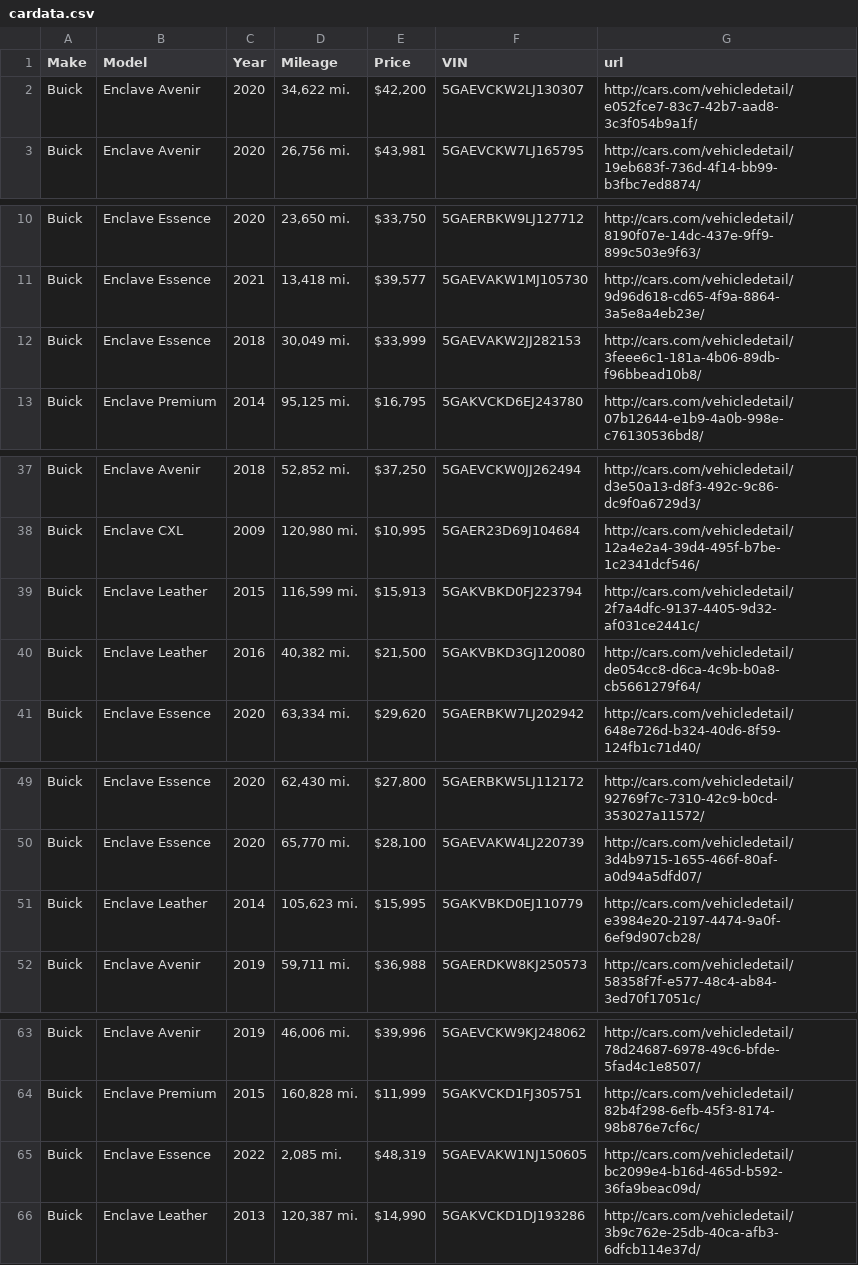
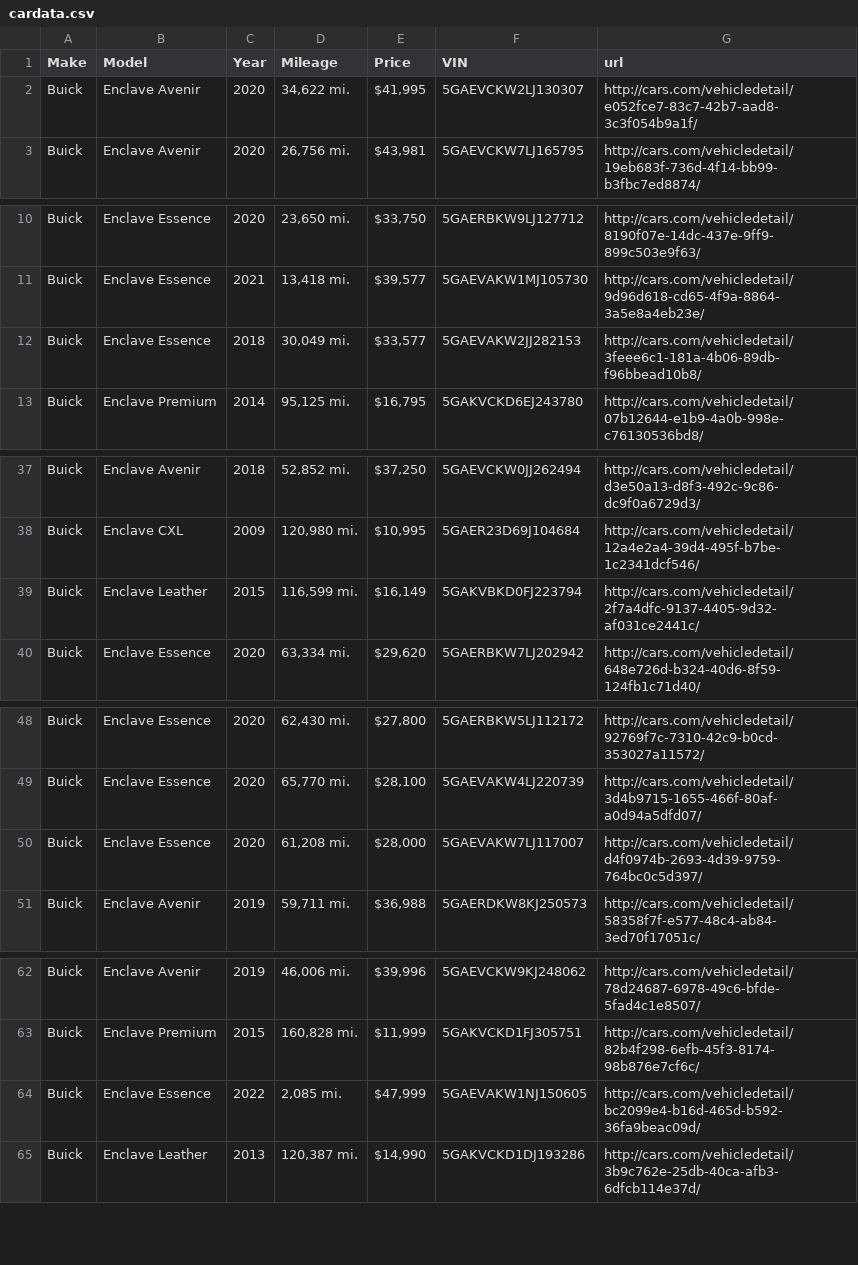
Before and after one commit to Alzaabi2/Carcow, a CSV file: cardata.csv, drawn as a sheet; only a part is shown, gaps mark what is left out; the diff covers the shown part only.

```diff
--- a/cardata.csv
+++ b/cardata.csv
@@ -1,3 +1,3 @@
 Make,Model,Year,Mileage,Price,VIN,url
-Buick,Enclave Avenir,2020,"34,622 mi.","$42,200",5GAEVCKW2LJ130307,http://cars.com/vehicledetail/e052fce7-83c7-42b7-aad8-3c3f054b9a1f/
+Buick,Enclave Avenir,2020,"34,622 mi.","$41,995",5GAEVCKW2LJ130307,http://cars.com/vehicledetail/e052fce7-83c7-42b7-aad8-3c3f054b9a1f/
 Buick,Enclave Avenir,2020,"26,756 mi.","$43,981",5GAEVCKW7LJ165795,http://cars.com/vehicledetail/19eb683f-736d-4f14-bb99-b3fbc7ed8874/
@@ -11,3 +11,3 @@ Buick,Enclave Essence,2020,"23,650 mi.","$33,750",5GAERBKW9LJ127712,http://cars.
 Buick,Enclave Essence,2021,"13,418 mi.","$39,577",5GAEVAKW1MJ105730,http://cars.com/vehicledetail/9d96d618-cd65-4f9a-8864-3a5e8a4eb23e/
-Buick,Enclave Essence,2018,"30,049 mi.","$33,999",5GAEVAKW2JJ282153,http://cars.com/vehicledetail/3feee6c1-181a-4b06-89db-f96bbead10b8/
+Buick,Enclave Essence,2018,"30,049 mi.","$33,577",5GAEVAKW2JJ282153,http://cars.com/vehicledetail/3feee6c1-181a-4b06-89db-f96bbead10b8/
 Buick,Enclave Premium,2014,"95,125 mi.","$16,795",5GAKVCKD6EJ243780,http://cars.com/vehicledetail/07b12644-e1b9-4a0b-998e-c76130536bd8/
@@ -38,4 +38,3 @@ Buick,Enclave Avenir,2018,"52,852 mi.","$37,250",5GAEVCKW0JJ262494,http://cars.c
 Buick,Enclave CXL,2009,"120,980 mi.","$10,995",5GAER23D69J104684,http://cars.com/vehicledetail/12a4e2a4-39d4-495f-b7be-1c2341dcf546/
-Buick,Enclave Leather,2015,"116,599 mi.","$15,913",5GAKVBKD0FJ223794,http://cars.com/vehicledetail/2f7a4dfc-9137-4405-9d32-af031ce2441c/
-Buick,Enclave Leather,2016,"40,382 mi.","$21,500",5GAKVBKD3GJ120080,http://cars.com/vehicledetail/de054cc8-d6ca-4c9b-b0a8-cb5661279f64/
+Buick,Enclave Leather,2015,"116,599 mi.","$16,149",5GAKVBKD0FJ223794,http://cars.com/vehicledetail/2f7a4dfc-9137-4405-9d32-af031ce2441c/
 Buick,Enclave Essence,2020,"63,334 mi.","$29,620",5GAERBKW7LJ202942,http://cars.com/vehicledetail/648e726d-b324-40d6-8f59-124fb1c71d40/
@@ -50,3 +49,3 @@ Buick,Enclave Essence,2020,"62,430 mi.","$27,800",5GAERBKW5LJ112172,http://cars.
 Buick,Enclave Essence,2020,"65,770 mi.","$28,100",5GAEVAKW4LJ220739,http://cars.com/vehicledetail/3d4b9715-1655-466f-80af-a0d94a5dfd07/
-Buick,Enclave Leather,2014,"105,623 mi.","$15,995",5GAKVBKD0EJ110779,http://cars.com/vehicledetail/e3984e20-2197-4474-9a0f-6ef9d907cb28/
+Buick,Enclave Essence,2020,"61,208 mi.","$28,000",5GAEVAKW7LJ117007,http://cars.com/vehicledetail/d4f0974b-2693-4d39-9759-764bc0c5d397/
 Buick,Enclave Avenir,2019,"59,711 mi.","$36,988",5GAERDKW8KJ250573,http://cars.com/vehicledetail/58358f7f-e577-48c4-ab84-3ed70f17051c/
@@ -64,3 +63,3 @@ Buick,Enclave Avenir,2019,"46,006 mi.","$39,996",5GAEVCKW9KJ248062,http://cars.c
 Buick,Enclave Premium,2015,"160,828 mi.","$11,999",5GAKVCKD1FJ305751,http://cars.com/vehicledetail/82b4f298-6efb-45f3-8174-98b876e7cf6c/
-Buick,Enclave Essence,2022,"2,085 mi.","$48,319",5GAEVAKW1NJ150605,http://cars.com/vehicledetail/bc2099e4-b16d-465d-b592-36fa9beac09d/
+Buick,Enclave Essence,2022,"2,085 mi.","$47,999",5GAEVAKW1NJ150605,http://cars.com/vehicledetail/bc2099e4-b16d-465d-b592-36fa9beac09d/
 Buick,Enclave Leather,2013,"120,387 mi.","$14,990",5GAKVCKD1DJ193286,http://cars.com/vehicledetail/3b9c762e-25db-40ca-afb3-6dfcb114e37d/
```
Also changed, not shown: 1 edited cell elsewhere in this file, carvins.csv, carvins2.csv, 3 other files.
